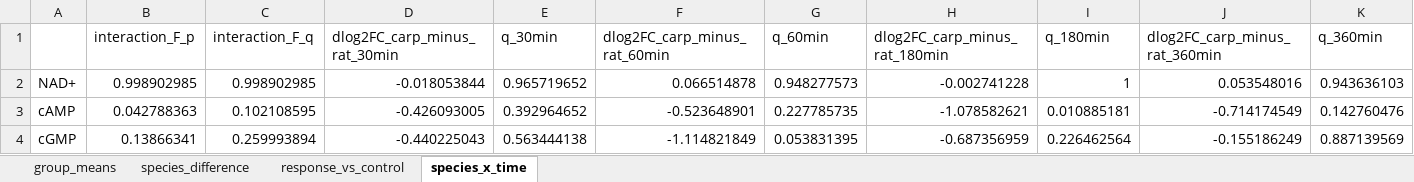
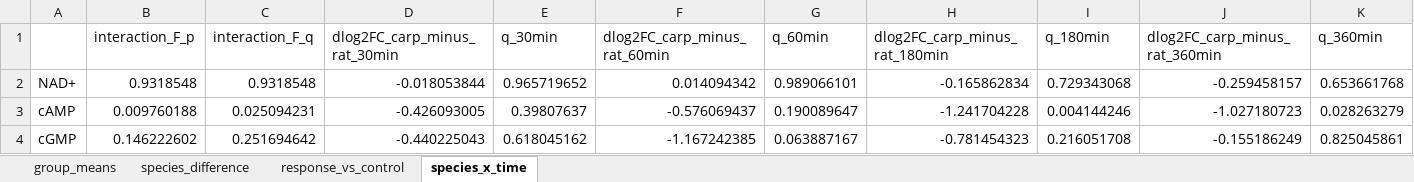
Before and after one commit to kaareolavs/Carp-vs-rat-comparison, an Excel workbook: reports/Brain_crucian_carp_vs_rat_statistics.xlsx, sheet species_x_time, drawn as a sheet; only a part is shown; values as stored, in another font and other column widths than the file's, no borders; the diff covers the shown part only; the diff names each change by its address in the sheet, - before the commit and + after, or states it on an @@ line.

```diff
--- a/reports/Brain_crucian_carp_vs_rat_statistics.xlsx (sheet species_x_time)
+++ b/reports/Brain_crucian_carp_vs_rat_statistics.xlsx (sheet species_x_time)
-B2 (interaction_F_p): 0.998902985
+B2 (interaction_F_p): 0.9318548
-C2 (interaction_F_q): 0.998902985
+C2 (interaction_F_q): 0.9318548
-F2 (dlog2FC_carp_minus_rat_60min): 0.066514878
+F2 (dlog2FC_carp_minus_rat_60min): 0.014094342
-G2 (q_60min): 0.948277573
+G2 (q_60min): 0.989066101
-H2 (dlog2FC_carp_minus_rat_180min): -0.002741228
+H2 (dlog2FC_carp_minus_rat_180min): -0.165862834
-I2 (q_180min): 1
+I2 (q_180min): 0.729343068
-J2 (dlog2FC_carp_minus_rat_360min): 0.053548016
+J2 (dlog2FC_carp_minus_rat_360min): -0.259458157
-K2 (q_360min): 0.943636103
+K2 (q_360min): 0.653661768
-B3 (interaction_F_p): 0.042788363
+B3 (interaction_F_p): 0.009760188
-C3 (interaction_F_q): 0.102108595
+C3 (interaction_F_q): 0.025094231
-E3 (q_30min): 0.392964652
+E3 (q_30min): 0.39807637
-F3 (dlog2FC_carp_minus_rat_60min): -0.523648901
+F3 (dlog2FC_carp_minus_rat_60min): -0.576069437
-G3 (q_60min): 0.227785735
+G3 (q_60min): 0.190089647
-H3 (dlog2FC_carp_minus_rat_180min): -1.078582621
+H3 (dlog2FC_carp_minus_rat_180min): -1.241704228
-I3 (q_180min): 0.010885181
+I3 (q_180min): 0.004144246
-J3 (dlog2FC_carp_minus_rat_360min): -0.714174549
+J3 (dlog2FC_carp_minus_rat_360min): -1.027180723
-K3 (q_360min): 0.142760476
+K3 (q_360min): 0.028263279
-B4 (interaction_F_p): 0.13866341
+B4 (interaction_F_p): 0.146222602
-C4 (interaction_F_q): 0.259993894
+C4 (interaction_F_q): 0.251694642
-E4 (q_30min): 0.563444138
+E4 (q_30min): 0.618045162
-F4 (dlog2FC_carp_minus_rat_60min): -1.114821849
+F4 (dlog2FC_carp_minus_rat_60min): -1.167242385
-G4 (q_60min): 0.053831395
+G4 (q_60min): 0.063887167
-H4 (dlog2FC_carp_minus_rat_180min): -0.687356959
+H4 (dlog2FC_carp_minus_rat_180min): -0.781454323
-I4 (q_180min): 0.226462564
+I4 (q_180min): 0.216051708
-K4 (q_360min): 0.887139569
+K4 (q_360min): 0.825045861
```
Also changed, not shown: 1009 edited cells elsewhere in this sheet, sheet response_vs_control, sheet group_means, sheet species_difference, reports/Heart_crucian_carp_vs_rat_statistics.xlsx, reports/Liver_crucian_carp_vs_rat_statistics.xlsx, 12 other files.
